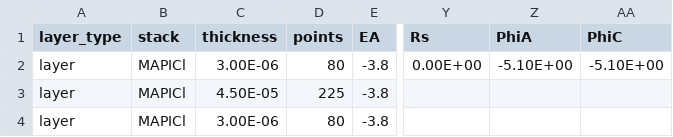
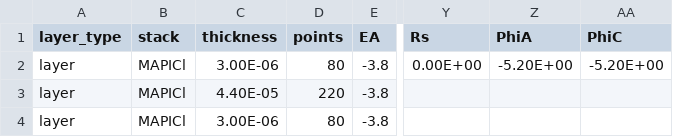
Before and after one commit to barnesgroupICL/Driftfusion, a CSV file: input_files/1 layer single carrier.csv, drawn as a sheet; only a part is shown, gaps mark what is left out; the diff names each change by its address in the sheet, - before the commit and + after, or states it on an @@ line.

```diff
--- a/input_files/1 layer single carrier.csv
+++ b/input_files/1 layer single carrier.csv
-Z2 (PhiA): -5.10E+00
+Z2 (PhiA): -5.20E+00
-AA2 (PhiC): -5.10E+00
+AA2 (PhiC): -5.20E+00
-C3 (thickness): 4.50E-05
+C3 (thickness): 4.40E-05
-D3 (points): 225
+D3 (points): 220
```
Also changed, not shown: 2 other files.
